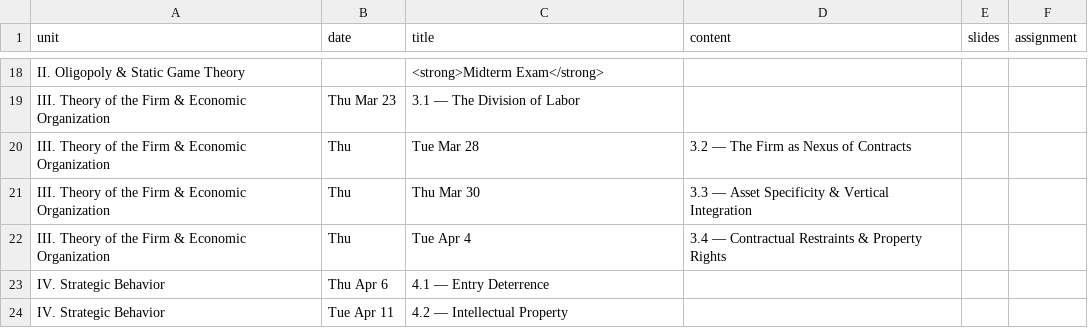
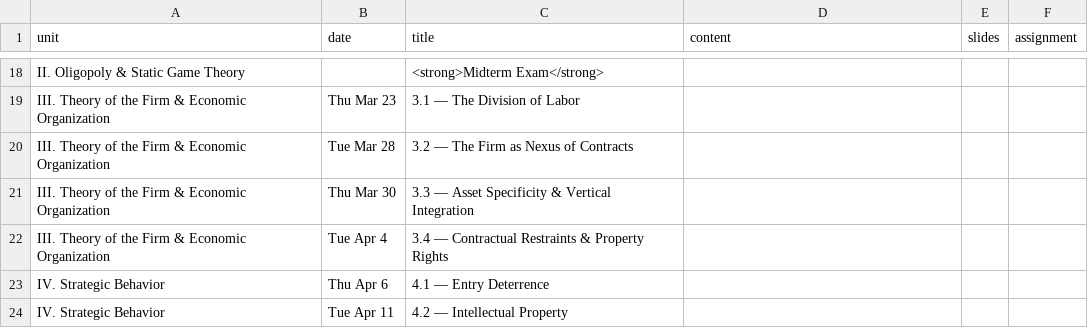
Before and after one commit to ryansafner/ioS23, a CSV file: data/schedule.csv, drawn as a sheet; only a part is shown, gaps mark what is left out.

Commit message:
Fix schedule page, 1.1 slides

```diff
--- a/data/schedule.csv
+++ b/data/schedule.csv
@@ -19,5 +19,5 @@ II. Oligopoly & Static Game Theory,, <strong>Midterm Exam</strong>
 III. Theory of the Firm & Economic Organization,Thu Mar 23,3.1 — The Division of Labor,,
-III. Theory of the Firm & Economic Organization,Thu,Tue Mar 28,3.2 — The Firm as Nexus of Contracts,,
-III. Theory of the Firm & Economic Organization,Thu,Thu Mar 30,3.3 — Asset Specificity & Vertical Integration,,
-III. Theory of the Firm & Economic Organization,Thu,Tue Apr 4,3.4 — Contractual Restraints & Property Rights,,
+III. Theory of the Firm & Economic Organization,Tue Mar 28,3.2 — The Firm as Nexus of Contracts,,
+III. Theory of the Firm & Economic Organization,Thu Mar 30,3.3 — Asset Specificity & Vertical Integration,,
+III. Theory of the Firm & Economic Organization,Tue Apr 4,3.4 — Contractual Restraints & Property Rights,,
 IV. Strategic Behavior,Thu Apr 6,4.1 — Entry Deterrence,,
```
Also changed, not shown: 12 other files.
